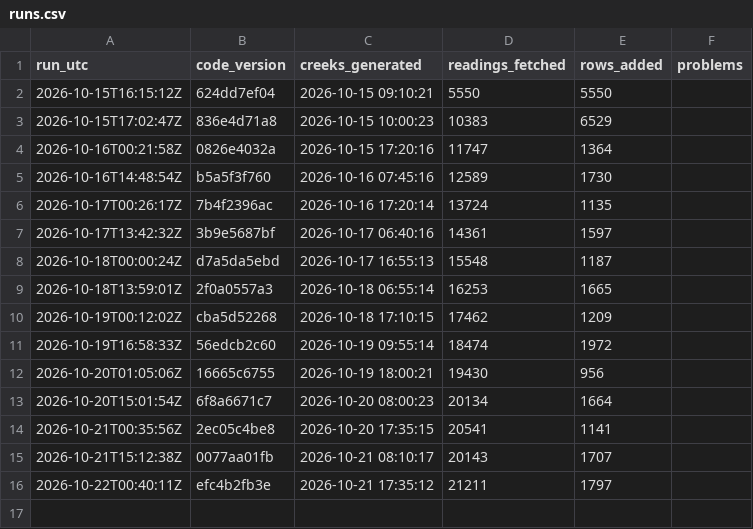
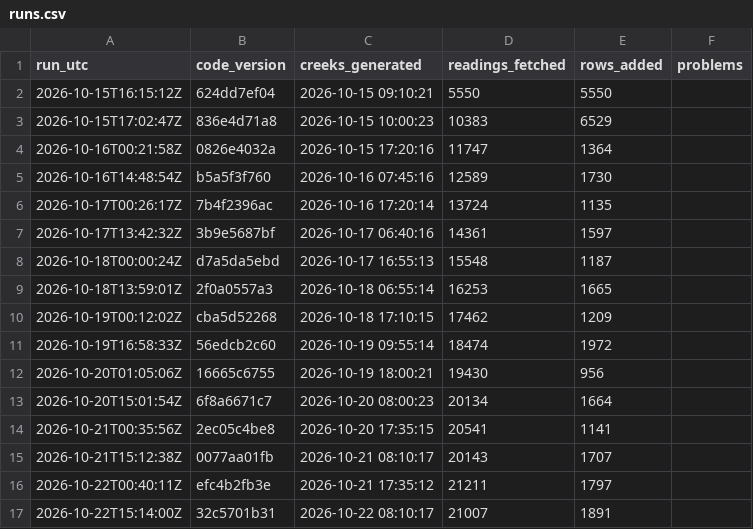
Before and after one commit to OneShorelineSMC/fews-data-archive, a CSV file: meta/runs.csv, drawn as a sheet; the diff names each change by its address in the sheet, - before the commit and + after, or states it on an @@ line.

```diff
--- a/meta/runs.csv
+++ b/meta/runs.csv
+row 17: 2026-10-22T15:14:00Z | 32c5701b31 | 2026-10-22 08:10:17 | 21007 | 1891
```
Also changed, not shown: events/events.csv, events/issued.csv, 3 other files.
